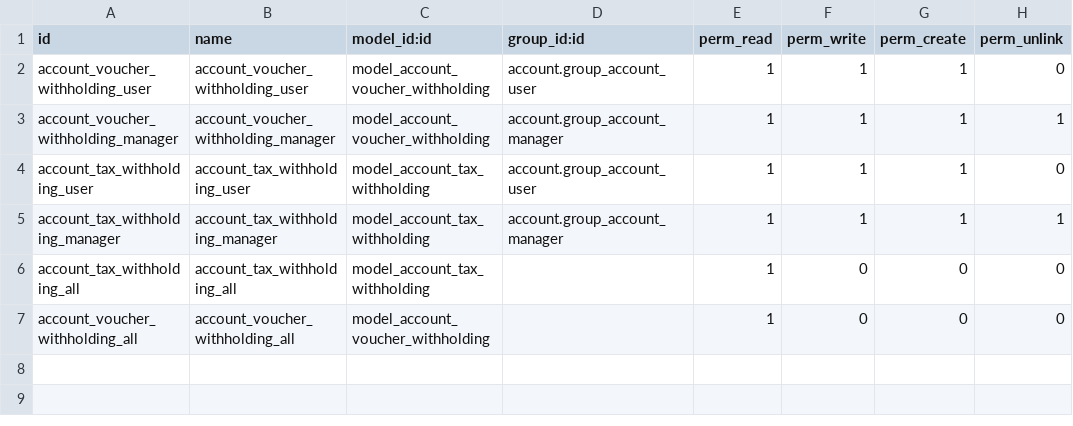
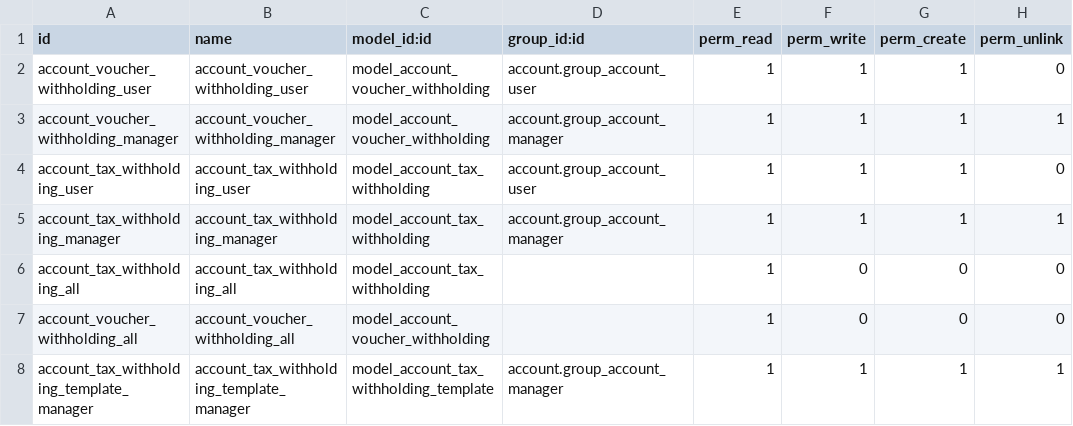
Before and after one commit to adhoc-dev/odoo-addons, a CSV file: account_voucher_withholding/security/ir.model.access.csv, drawn as a sheet; the diff names each change by its address in the sheet, - before the commit and + after, or states it on an @@ line.

Commit message:
IMP withholding, add tax on move.line

```diff
--- a/account_voucher_withholding/security/ir.model.access.csv
+++ b/account_voucher_withholding/security/ir.model.access.csv
+row 8: account_tax_withholding_template_manager | account_tax_withholding_template_manager | model_account_tax_withholding_template | account.group_account_manager | 1 | 1 | 1 | 1
```
Also changed, not shown: 1 other file.
